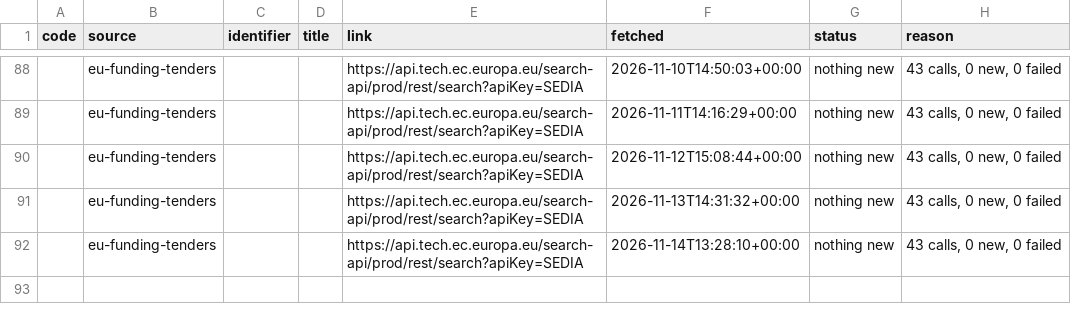
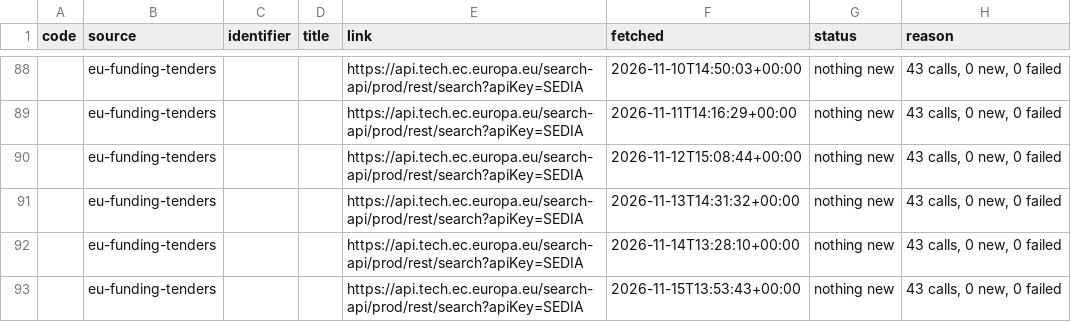
Before and after one commit to civicliteracies/field-monitoring-pipeline, a CSV file: data/raw/log.csv, drawn as a sheet; only a part is shown, gaps mark what is left out; the diff names each change by its address in the sheet, - before the commit and + after, or states it on an @@ line.

```diff
--- a/data/raw/log.csv
+++ b/data/raw/log.csv
+row 93:  | eu-funding-tenders |  |  | https://api.tech.ec.europa.eu/search-api/prod/rest/search?apiKey=SEDIA | 2026-11-15T13:53:43+00:00 | nothing new | 43 calls, 0 new, 0 failed
```
